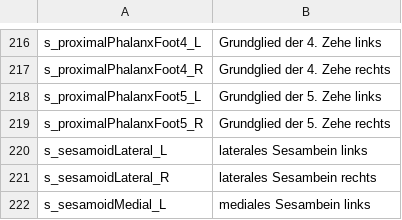
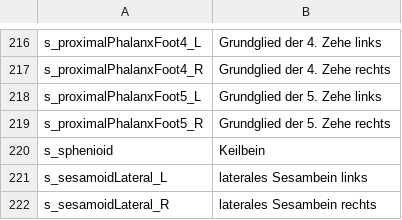
Before and after one commit to DavidKarst/My-project, a CSV file: Assets/StreamingAssets/Bone_Names.csv, drawn as a sheet; only a part is shown, gaps mark what is left out; the shorter side is filled out with more unchanged rows.

```diff
--- a/Assets/StreamingAssets/Bone_Names.csv
+++ b/Assets/StreamingAssets/Bone_Names.csv
@@ -219,2 +219,3 @@ s_proximalPhalanxFoot5_L;Grundglied der 5. Zehe links
 s_proximalPhalanxFoot5_R;Grundglied der 5. Zehe rechts
+s_sphenioid;Keilbein
 s_sesamoidLateral_L;laterales Sesambein links
```
Also changed, not shown: 33 other files.
